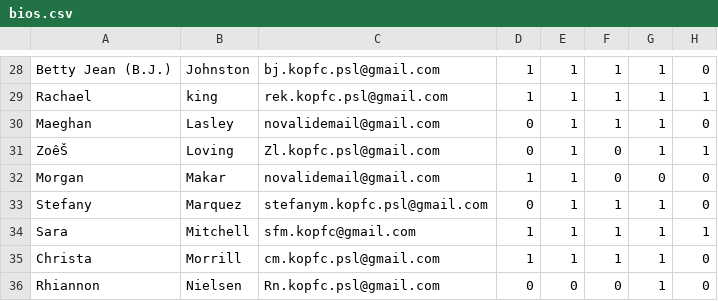
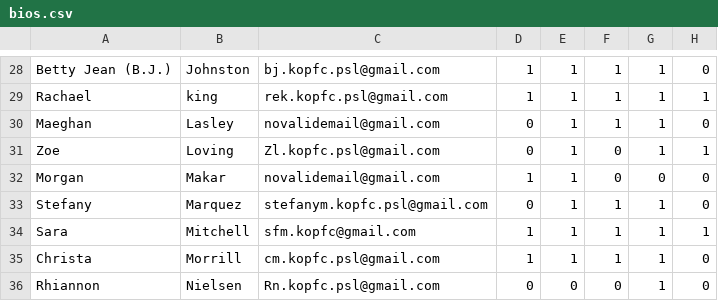
Before and after one commit to CodyHenrichsen-CTEC/PrivateLessonsKOPFC, a CSV file: app/src/main/assets/bios.csv, drawn as a sheet; only a part is shown, gaps mark what is left out; the diff names each change by its address in the sheet, - before the commit and + after, or states it on an @@ line.

Commit message:
fixed images and updated typo

```diff
--- a/app/src/main/assets/bios.csv
+++ b/app/src/main/assets/bios.csv
-A31: ZoêŠ
+A31: Zoe
```
Also changed, not shown: 5 other files.
